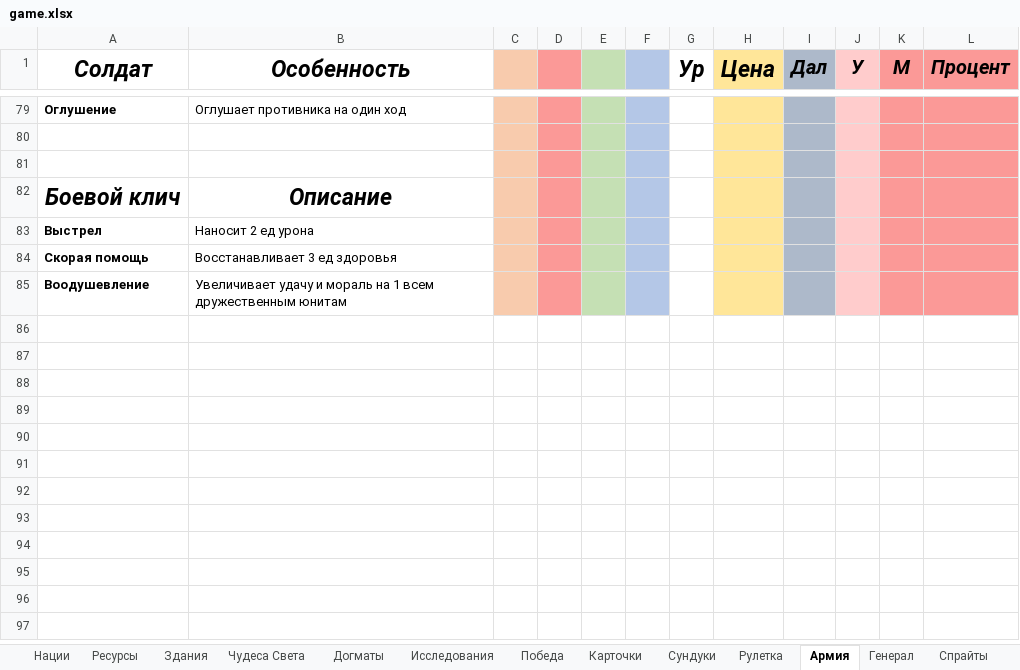
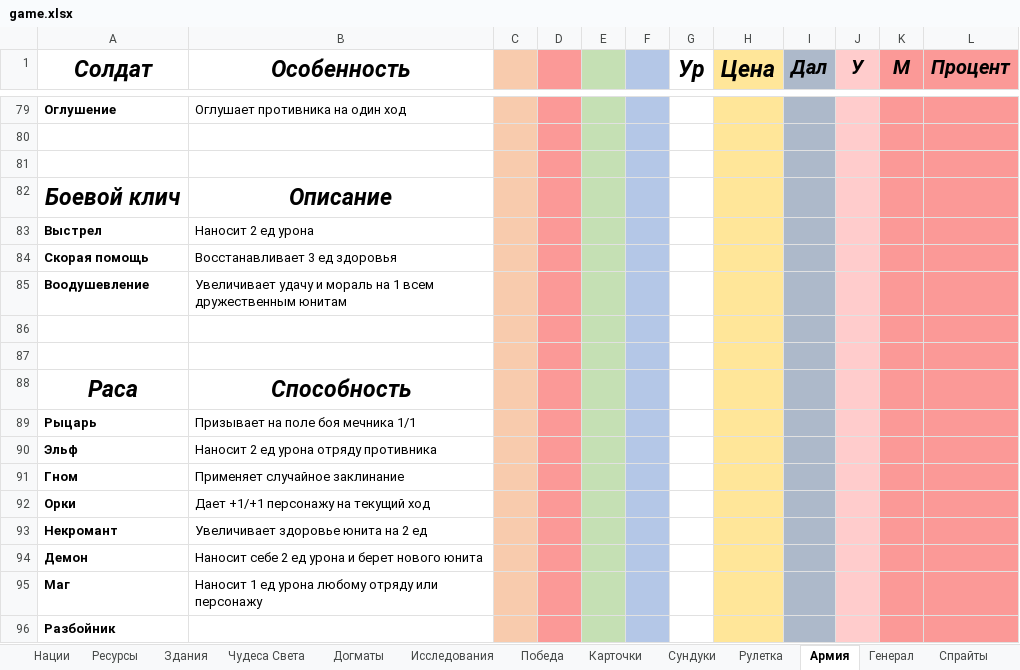
Before and after one commit to apcom52/Yoda, an Excel workbook: game.xlsx, sheet Армия, drawn as a sheet; only a part is shown, gaps mark what is left out; values as stored, in another font and other column widths than the file's, no borders; charts and pictures not drawn; the diff names each change by its address in the sheet, - before the commit and + after, or states it on an @@ line.

```diff
--- a/game.xlsx (sheet Армия)
+++ b/game.xlsx (sheet Армия)
+row 86: (empty)
+row 87: (empty)
+row 88: Раса | Способность
+row 89: Рыцарь | Призывает на поле боя мечника 1/1
+row 90: Эльф | Наносит 2 ед урона отряду противника
+row 91: Гном | Применяет случайное заклинание
+row 92: Орки | Дает +1/+1 персонажу на текущий ход
+row 93: Некромант | Увеличивает здоровье юнита на 2 ед
+row 94: Демон | Наносит себе 2 ед урона и берет нового юнита
+row 95: Маг | Наносит 1 ед урона любому отряду или персонажу
+row 96: Разбойник
```
Also changed, not shown: 10 other files.
